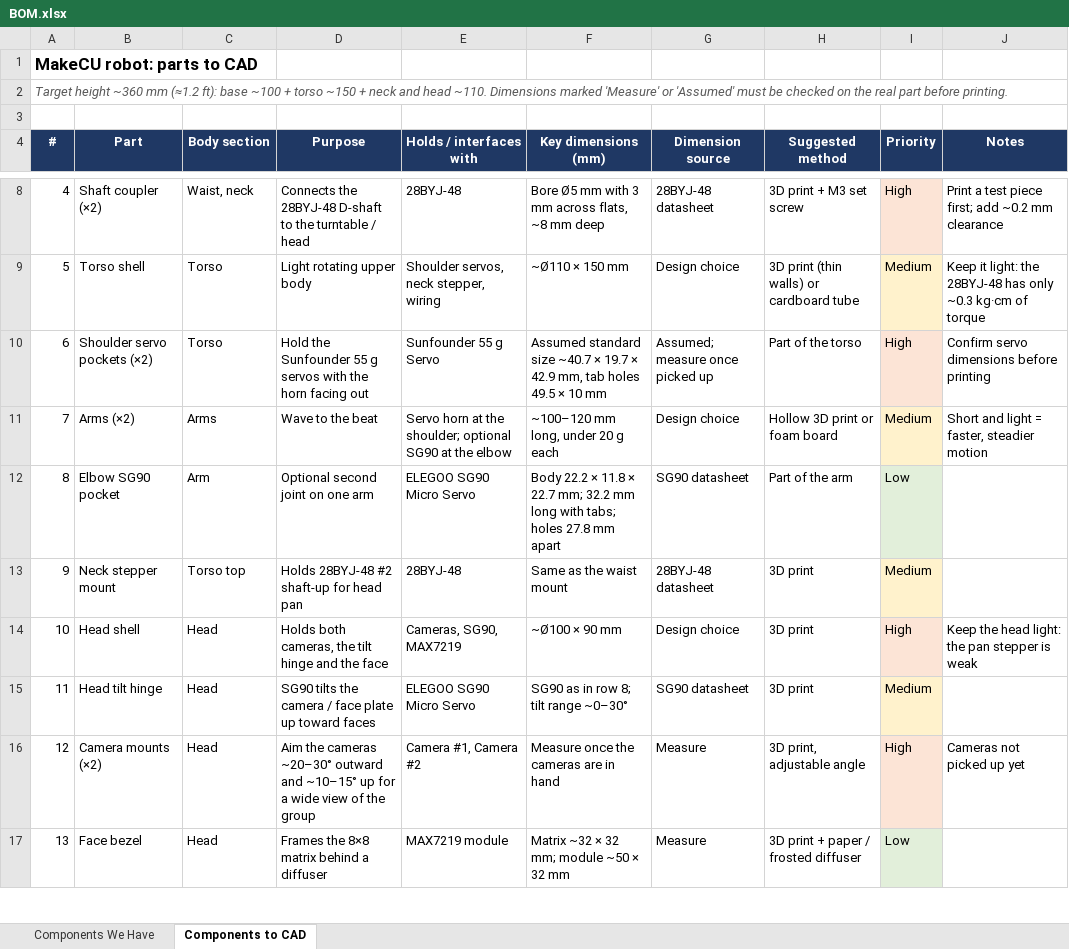
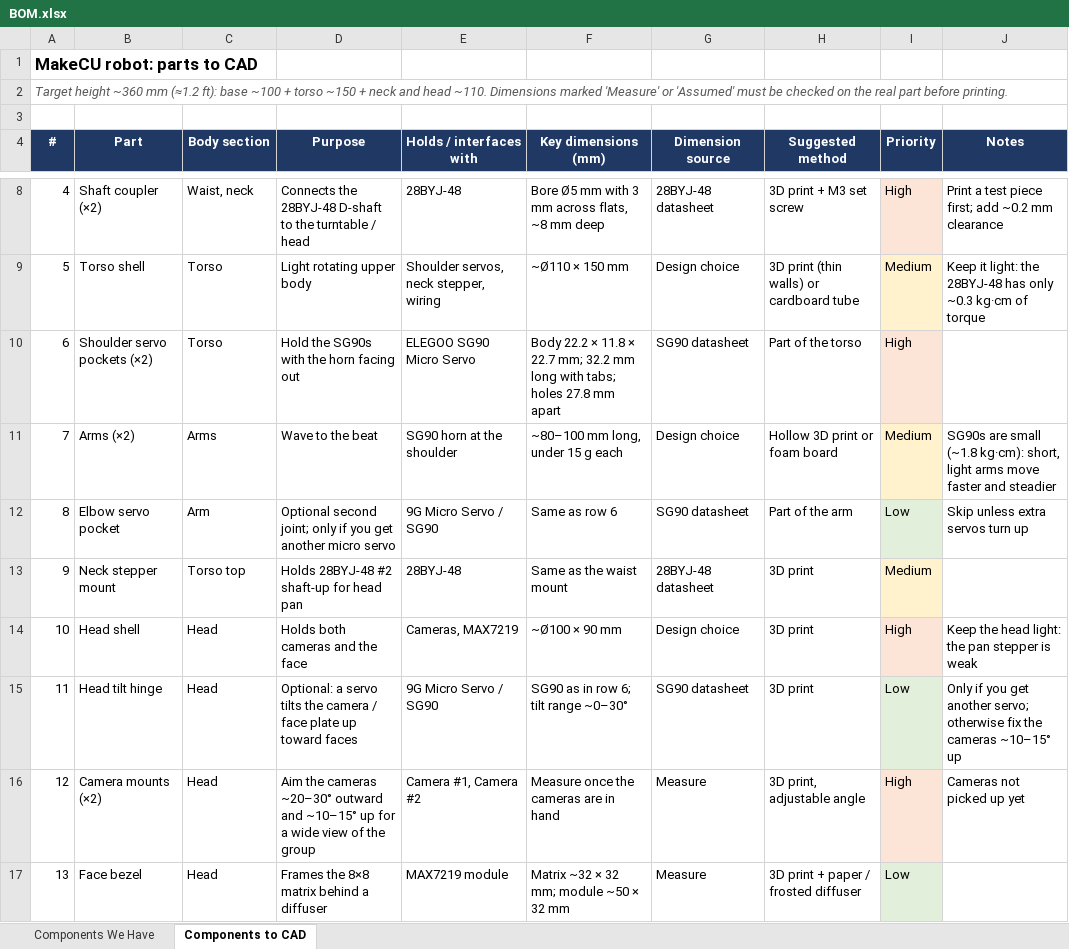
Before and after one commit to cgm2179/MakeCU, an Excel workbook: hardware/electrical/BOM.xlsx, sheet Components to CAD, drawn as a sheet; only a part is shown, gaps mark what is left out; values as stored, in another font and other column widths than the file's, no borders; the diff names each change by its address in the sheet, - before the commit and + after, or states it on an @@ line.

```diff
--- a/hardware/electrical/BOM.xlsx (sheet Components to CAD)
+++ b/hardware/electrical/BOM.xlsx (sheet Components to CAD)
-D10 (Purpose): Hold the Sunfounder 55 g servos with the…
+D10 (Purpose): Hold the SG90s with the…
-E10 (Holds / interfaces with): Sunfounder 55 g Servo
+E10 (Holds / interfaces with): ELEGOO SG90 Micro Servo
-F10 (Key dimensions (mm)): Assumed standard size ~40.7 × 19.7 × 42.9 mm, tab holes 49.5 × 10 mm
+F10 (Key dimensions (mm)): Body 22.2 × 11.8 × 22.7 mm; 32.2 mm long with tabs; holes 27.8 mm apart
-G10 (Dimension source): Assumed; measure once picked up
+G10 (Dimension source): SG90 datasheet
-J10 (Notes): Confirm servo dimensions before printing
+J10 (Notes): (empty)
-E11 (Holds / interfaces with): Servo horn at the shoulder; optional SG90 at the elbow
+E11 (Holds / interfaces with): SG90 horn at the shoulder
-F11 (Key dimensions (mm)): ~100–120 mm long, under 20 g each
+F11 (Key dimensions (mm)): ~80–100 mm long, under 15 g each
-J11 (Notes): Short and light = faster, steadier motion
+J11 (Notes): SG90s are small (~1.8 kg·cm): short, light arms move faster and steadier
-B12 (Part): Elbow SG90 pocket
+B12 (Part): Elbow servo pocket
-D12 (Purpose): Optional second joint on one arm
+D12 (Purpose): Optional second joint; only if you get another micro servo
-E12 (Holds / interfaces with): ELEGOO SG90 Micro Servo
+E12 (Holds / interfaces with): 9G Micro Servo / SG90
-F12 (Key dimensions (mm)): Body 22.2 × 11.8 × 22.7 mm; 32.2 mm long with tabs; holes 27.8 mm apart
+F12 (Key dimensions (mm)): Same as row 6
-J12 (Notes): (empty)
+J12 (Notes): Skip unless extra servos turn up
-D14 (Purpose): Holds both cameras, the tilt hinge and the face
+D14 (Purpose): Holds both cameras and the face
-E14 (Holds / interfaces with): Cameras, SG90, MAX7219
+E14 (Holds / interfaces with): Cameras, MAX7219
-D15 (Purpose): SG90 tilts the…
+D15 (Purpose): Optional: a servo tilts the…
-E15 (Holds / interfaces with): ELEGOO SG90 Micro Servo
+E15 (Holds / interfaces with): 9G Micro Servo / SG90
-F15 (Key dimensions (mm)): SG90 as in row 8; tilt range ~0–30°
+F15 (Key dimensions (mm)): SG90 as in row 6; tilt range ~0–30°
-I15 (Priority): Medium
+I15 (Priority): Low
-I15 fill: #FFF2CC
+I15 fill: #E2EFDA
-J15 (Notes): (empty)
+J15 (Notes): Only if you get another servo; otherwise fix the cameras ~10–15° up
```
Also changed, not shown: sheet Components We Have, 1 other file.
